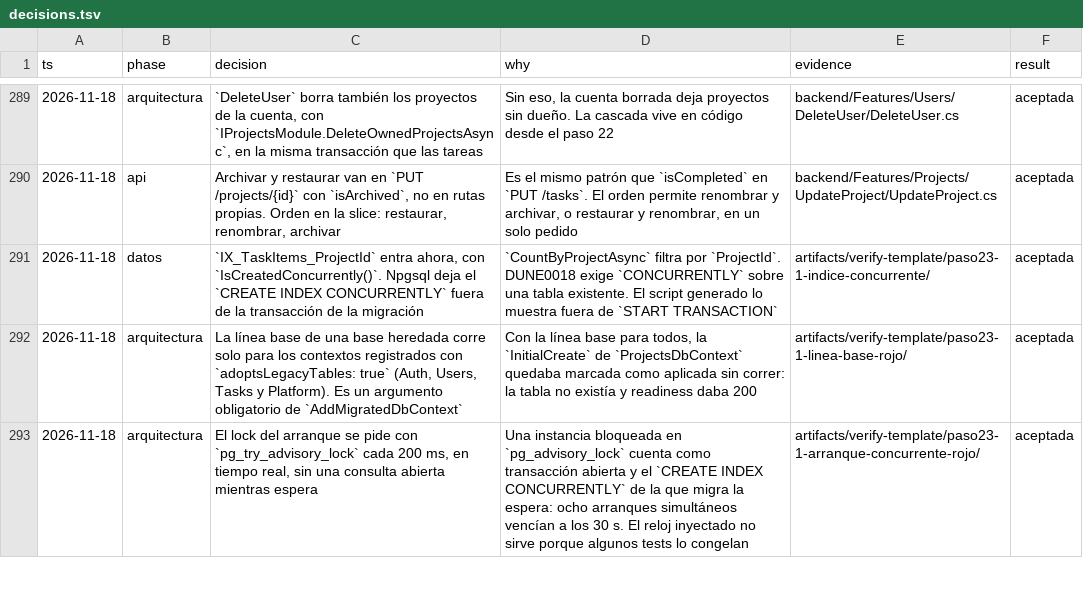
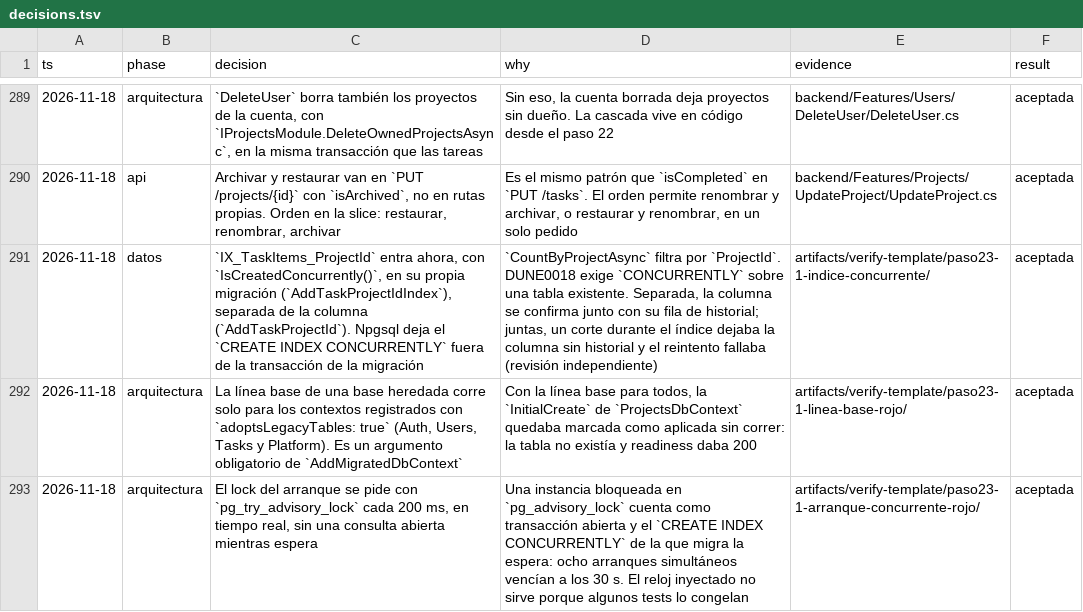
Before and after one commit to tobiasesquivel/full-stack-template, a TSV file: docs/decisions.tsv, drawn as a sheet; only a part is shown, gaps mark what is left out; the diff names each change by its address in the sheet, - before the commit and + after, or states it on an @@ line.

Commit message:
test(persistence): the transition test expects the ProjectId index migration

```diff
--- a/docs/decisions.tsv
+++ b/docs/decisions.tsv
-C291 (decision): …ahora, con `IsCreatedConcurrently()`. Npgsql deja…
+C291 (decision): …ahora, con `IsCreatedConcurrently()`, en su propia migración (`AddTaskProjectIdIndex`), separada de la columna (`AddTaskProjectId`). Npgsql deja…
-D291 (why): …tabla existente. El script generado lo muestra fuera de `START TRANSACTION`
+D291 (why): …tabla existente. Separada, la columna se confirma junto con su fila de historial; juntas, un corte durante el índice dejaba la columna sin historial y el reintento fallaba (revisión independiente)
```
Also changed, not shown: 1 other file.
